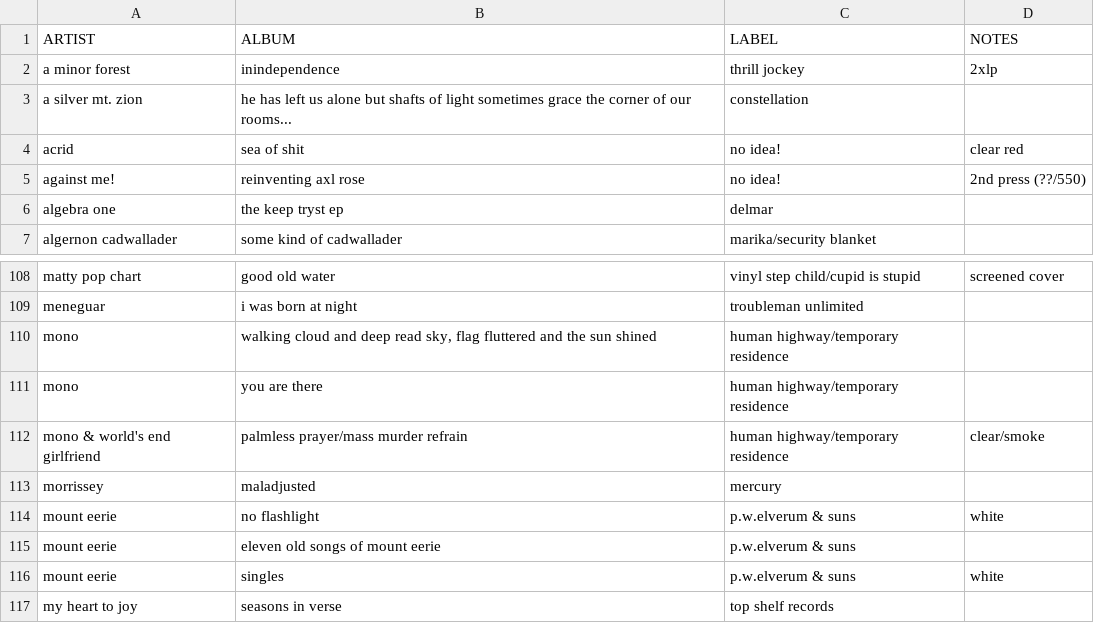
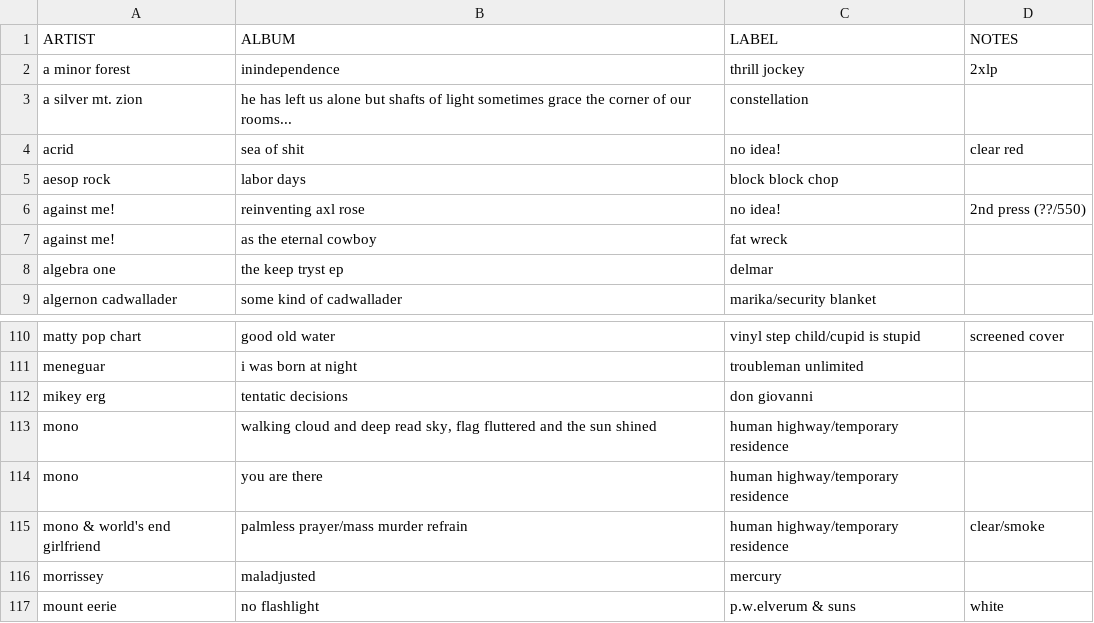
Before and after one commit to okjjj/tradelist, a CSV file: 12.csv, drawn as a sheet; only a part is shown, gaps mark what is left out; the shorter side is filled out with more unchanged rows; the diff names each change by its address in the sheet, - before the commit and + after, or states it on an @@ line.

Commit message:
why do i keep buying these

```diff
--- a/12.csv
+++ b/12.csv
+row 5: aesop rock | labor days | block block chop
+row 7: against me! | as the eternal cowboy | fat wreck
+row 112: mikey erg | tentatic decisions | don giovanni
```
